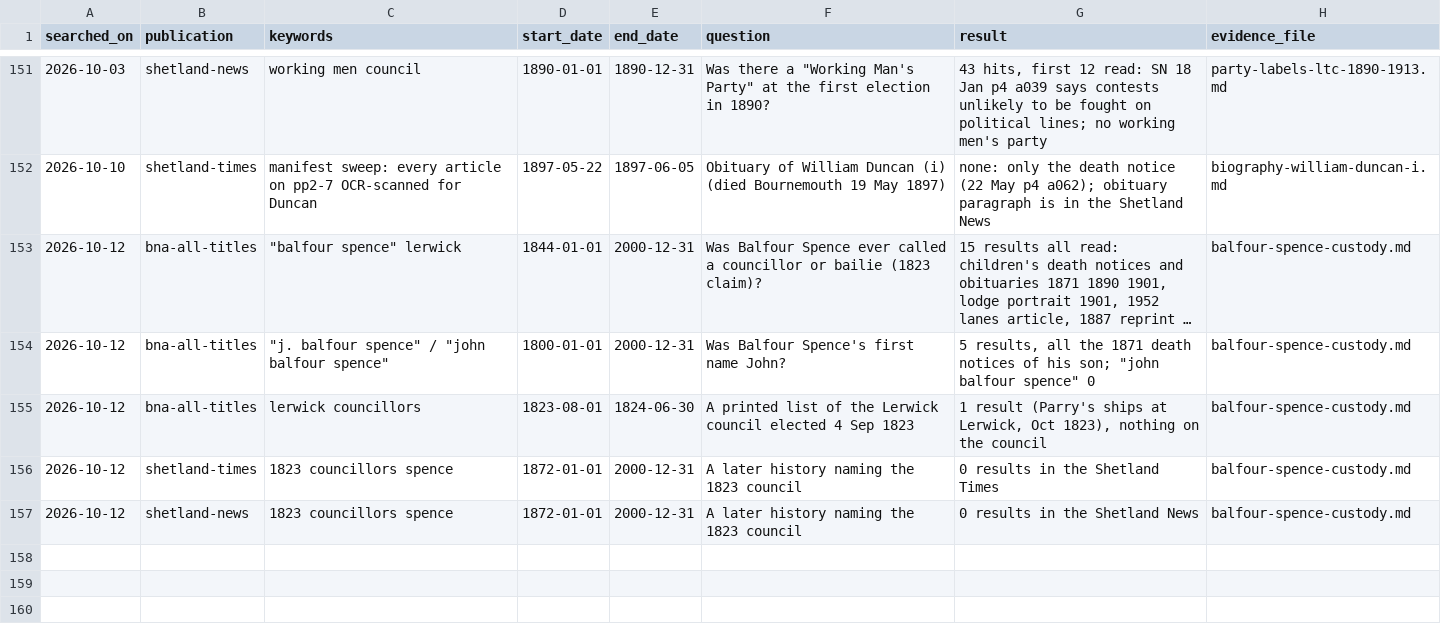
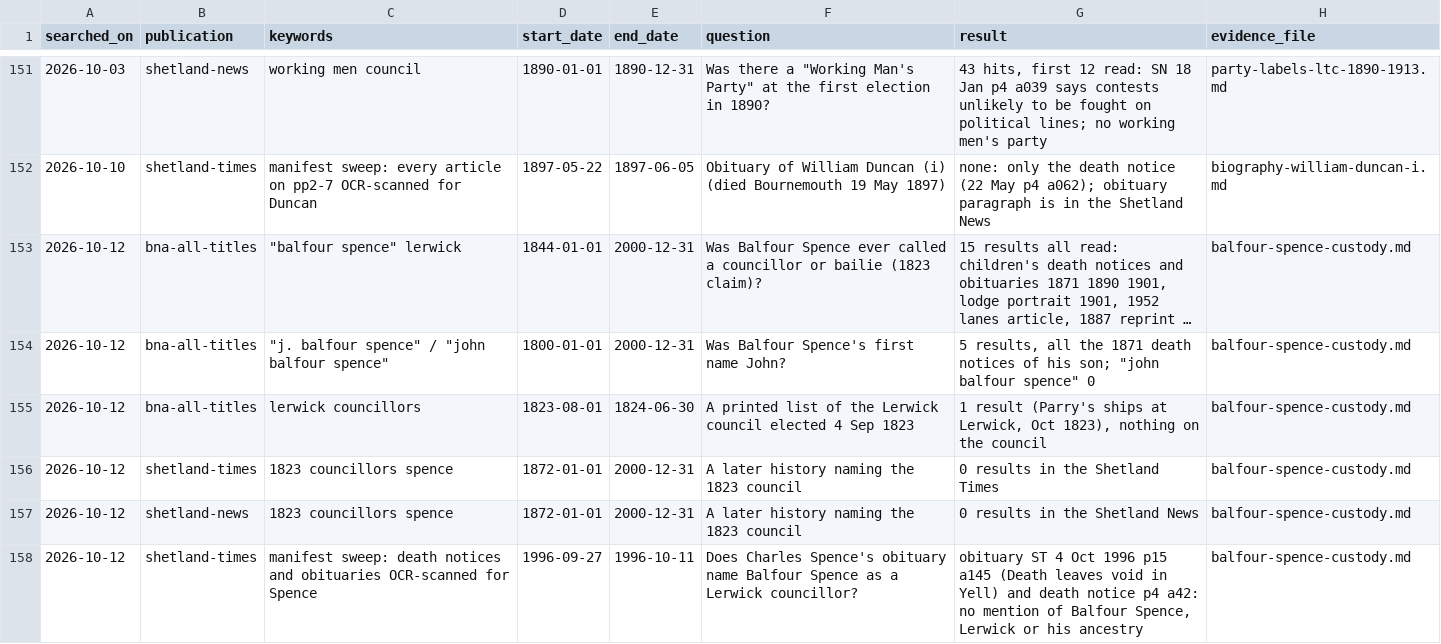
Before and after one commit to ShetlandJ/shetland-political-history, a CSV file: data/searches.csv, drawn as a sheet; only a part is shown, gaps mark what is left out; long unchanged cells end in ….

```diff
--- a/data/searches.csv
+++ b/data/searches.csv
@@ -157 +157,2 @@ searched_on,publication,keywords,start_date,end_date,question,result,evidence_fi
 2026-10-12,shetland-news,1823 councillors spence,1872-01-01,2000-12-31,A later history naming the 1823 council,0 results in the Shetland News,balfour-spence-custody.md
+2026-10-12,shetland-times,manifest sweep: death notices and obituaries OCR-scanned for Spence,1996-09-27,1996-10-11,Does Charles Spence's obituary name Balfour Spence as a Lerwick councillor?,"obituary ST 4 Oct 1996 p15 a145 (Death leaves void in Yell) and death notice p4 a42: no mention of Balfour Spence, Lerwick or his ancestry",balfour-spence-custody.md
```
Also changed, not shown: 2 other files.
